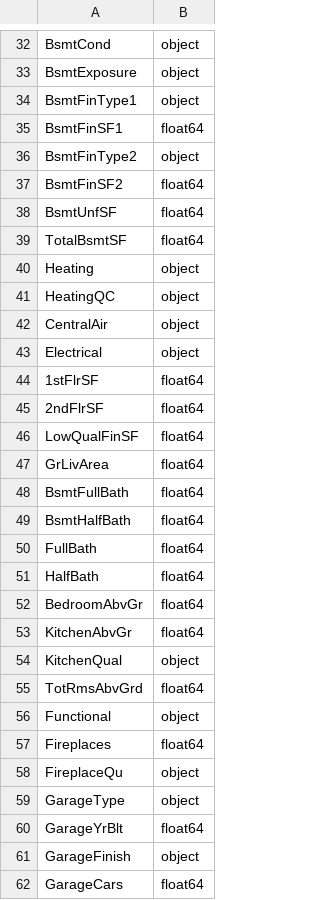
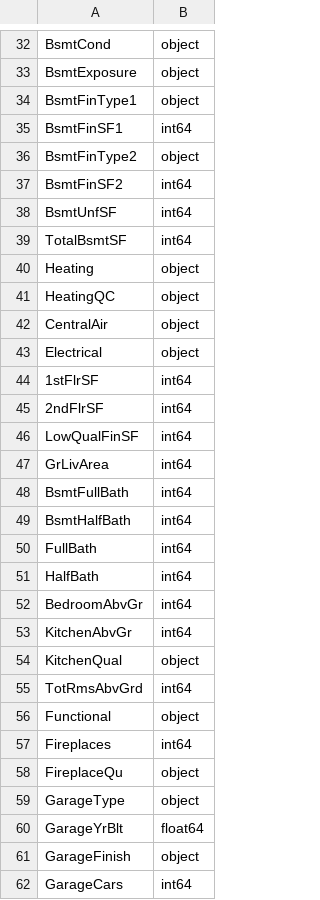
Before and after one commit to ankush-majmudar/MLFIN_project1, a CSV file: dataypes.csv, drawn as a sheet; only a part is shown, gaps mark what is left out; the diff covers the shown part only.

```diff
--- a/dataypes.csv
+++ b/dataypes.csv
@@ -34,7 +34,7 @@ BsmtExposure,object
 BsmtFinType1,object
-BsmtFinSF1,float64
+BsmtFinSF1,int64
 BsmtFinType2,object
-BsmtFinSF2,float64
-BsmtUnfSF,float64
-TotalBsmtSF,float64
+BsmtFinSF2,int64
+BsmtUnfSF,int64
+TotalBsmtSF,int64
 Heating,object
@@ -43,16 +43,16 @@ CentralAir,object
 Electrical,object
-1stFlrSF,float64
-2ndFlrSF,float64
-LowQualFinSF,float64
-GrLivArea,float64
-BsmtFullBath,float64
-BsmtHalfBath,float64
-FullBath,float64
-HalfBath,float64
-BedroomAbvGr,float64
-KitchenAbvGr,float64
+1stFlrSF,int64
+2ndFlrSF,int64
+LowQualFinSF,int64
+GrLivArea,int64
+BsmtFullBath,int64
+BsmtHalfBath,int64
+FullBath,int64
+HalfBath,int64
+BedroomAbvGr,int64
+KitchenAbvGr,int64
 KitchenQual,object
-TotRmsAbvGrd,float64
+TotRmsAbvGrd,int64
 Functional,object
-Fireplaces,float64
+Fireplaces,int64
 FireplaceQu,object
@@ -61,2 +61,2 @@ GarageYrBlt,float64
 GarageFinish,object
-GarageCars,float64
+GarageCars,int64
```
Also changed, not shown: 15 edited cells elsewhere in this file, 1 other file.
